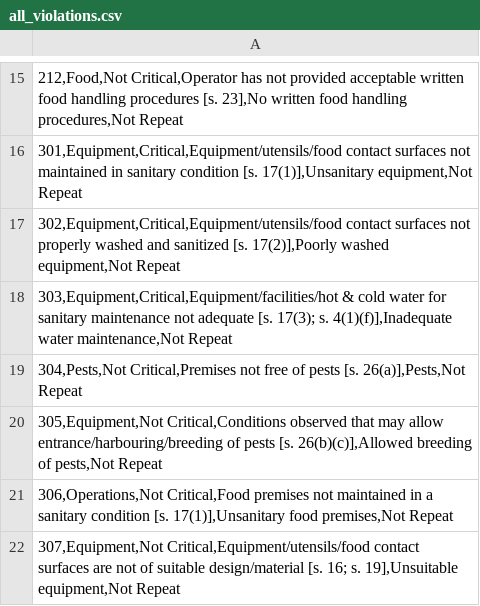
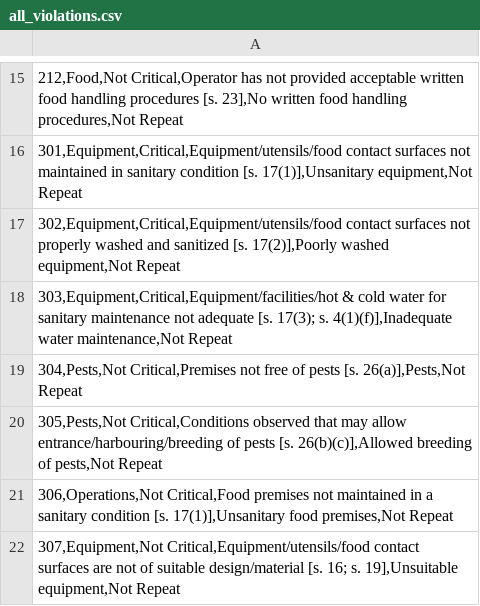
Before and after one commit to xubinw427/Restaurant-Inspection, a CSV file: app/src/main/res/raw/all_violations.csv, drawn as a sheet; only a part is shown, gaps mark what is left out.

Commit message:
>> Updated violation type in .csv

```diff
--- a/app/src/main/res/raw/all_violations.csv
+++ b/app/src/main/res/raw/all_violations.csv
@@ -19,3 +19,3 @@
 "304,Pests,Not Critical,Premises not free of pests [s. 26(a)],Pests,Not Repeat"
-"305,Equipment,Not Critical,Conditions observed that may allow entrance/harbouring/breeding of pests [s. 26(b)(c)],Allowed breeding of pests,Not Repeat"
+"305,Pests,Not Critical,Conditions observed that may allow entrance/harbouring/breeding of pests [s. 26(b)(c)],Allowed breeding of pests,Not Repeat"
 "306,Operations,Not Critical,Food premises not maintained in a sanitary condition [s. 17(1)],Unsanitary food premises,Not Repeat"
```
